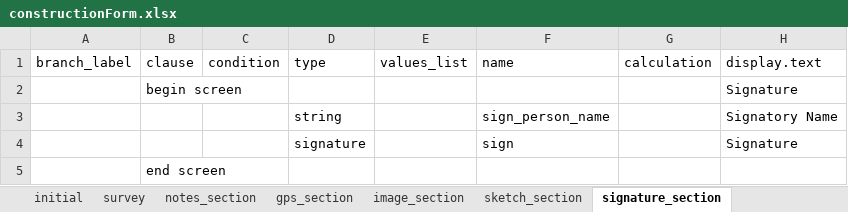
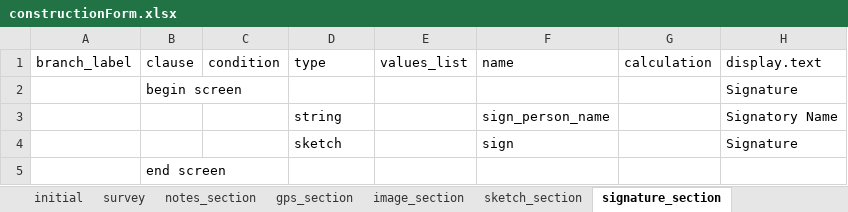
Before and after one commit to asif-iqbal/app-designer, an Excel workbook: app/config/tables/constructionForm/forms/constructionForm/constructionForm.xlsx, sheet signature_section, drawn as a sheet; only a part is shown; values as stored, in another font and other column widths than the file's, no borders; charts and pictures not drawn; the diff names each change by its address in the sheet, - before the commit and + after, or states it on an @@ line.

```diff
--- a/app/config/tables/constructionForm/forms/constructionForm/constructionForm.xlsx (sheet signature_section)
+++ b/app/config/tables/constructionForm/forms/constructionForm/constructionForm.xlsx (sheet signature_section)
-D4: signature
+D4: sketch
```
Also changed, not shown: sheet survey, sheet times_section, sheet sketch_section, sheet settings, app/config/tables/notesSubform/forms/notesSubform/notesSubform.xlsx, app/config/tables/siteInspectionForm/forms/siteInspectionForm/siteInspectionForm.xlsx, 26 other files.
